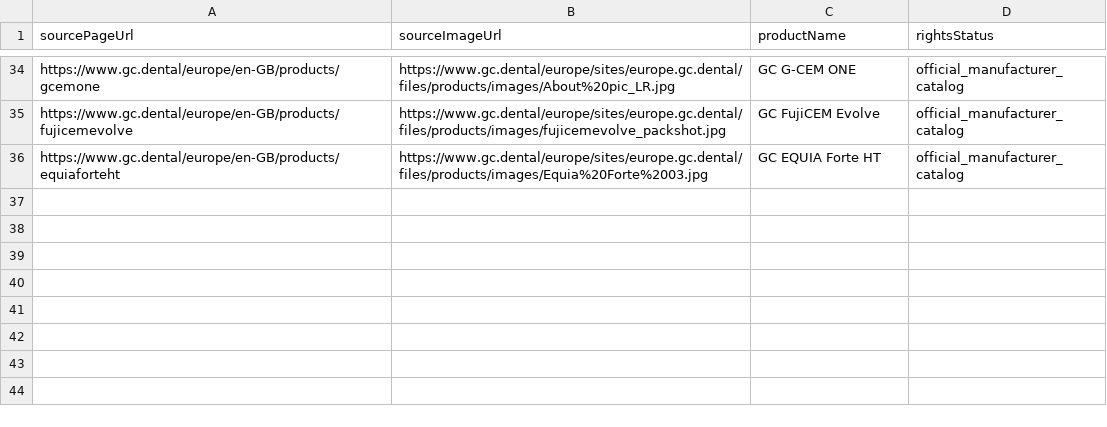
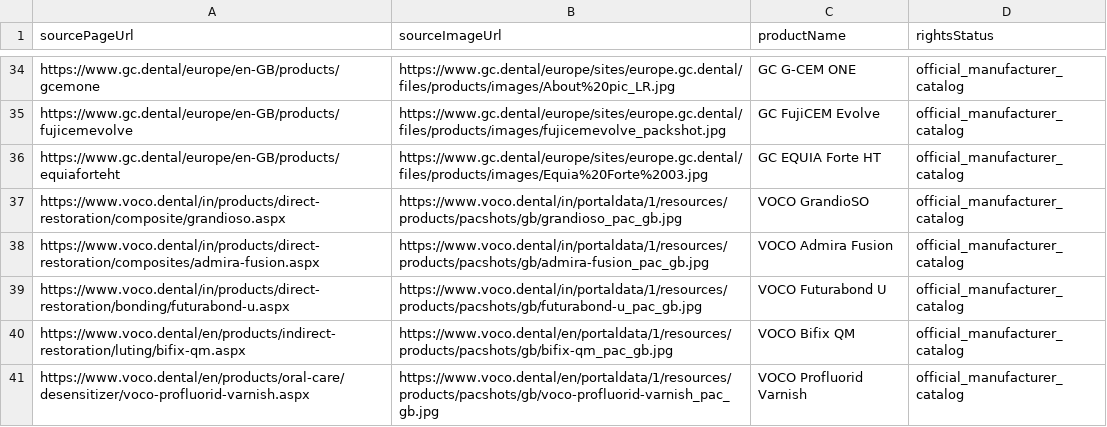
Before and after one commit to 999MAX20/dentmarket-kz, a CSV file: data/manufacturer-model-media.csv, drawn as a sheet; only a part is shown, gaps mark what is left out.

```diff
--- a/data/manufacturer-model-media.csv
+++ b/data/manufacturer-model-media.csv
@@ -36 +36,6 @@ https://www.gc.dental/europe/en-GB/products/fujicemevolve,https://www.gc.dental/
 https://www.gc.dental/europe/en-GB/products/equiaforteht,https://www.gc.dental/europe/sites/europe.gc.dental/files/products/images/Equia%20Forte%2003.jpg,GC EQUIA Forte HT,official_manufacturer_catalog
+https://www.voco.dental/in/products/direct-restoration/composite/grandioso.aspx,https://www.voco.dental/in/portaldata/1/resources/products/pacshots/gb/grandioso_pac_gb.jpg,VOCO GrandioSO,official_manufacturer_catalog
+https://www.voco.dental/in/products/direct-restoration/composites/admira-fusion.aspx,https://www.voco.dental/in/portaldata/1/resources/products/pacshots/gb/admira-fusion_pac_gb.jpg,VOCO Admira Fusion,official_manufacturer_catalog
+https://www.voco.dental/in/products/direct-restoration/bonding/futurabond-u.aspx,https://www.voco.dental/in/portaldata/1/resources/products/pacshots/gb/futurabond-u_pac_gb.jpg,VOCO Futurabond U,official_manufacturer_catalog
+https://www.voco.dental/en/products/indirect-restoration/luting/bifix-qm.aspx,https://www.voco.dental/en/portaldata/1/resources/products/pacshots/gb/bifix-qm_pac_gb.jpg,VOCO Bifix QM,official_manufacturer_catalog
+https://www.voco.dental/en/products/oral-care/desensitizer/voco-profluorid-varnish.aspx,https://www.voco.dental/en/portaldata/1/resources/products/pacshots/gb/voco-profluorid-varnish_pac_gb.jpg,VOCO Profluorid Varnish,official_manufacturer_catalog
```
Also changed, not shown: data/catalog-expansion-wave-1.csv, data/catalog-model-aliases-wave-1.csv, 9 other files.
